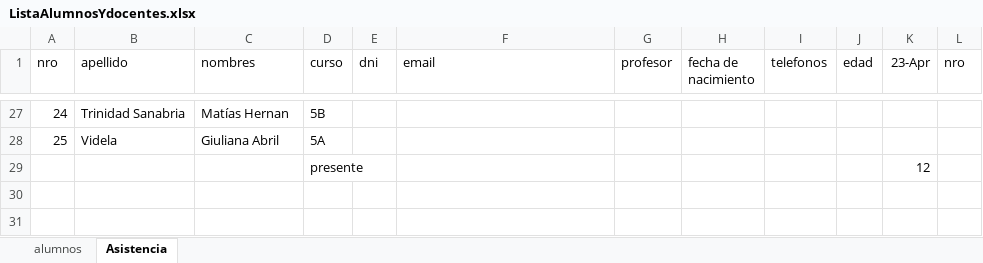
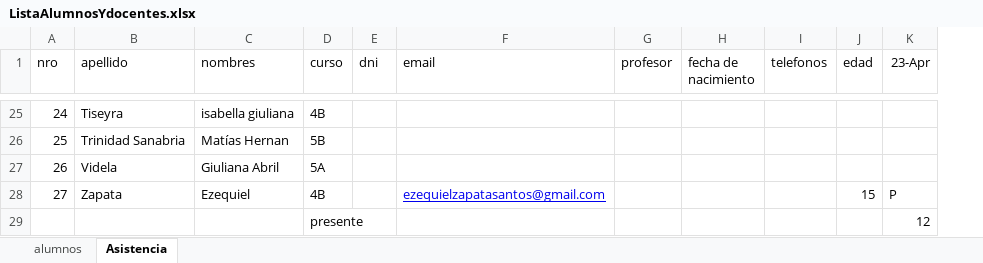
Before and after one commit to gcasas1972/CopaRobotica2026, an Excel workbook: documentacion/generada/ListaAlumnosYdocentes.xlsx, sheet Asistencia, drawn as a sheet; only a part is shown, gaps mark what is left out; values as stored, in another font and other column widths than the file's, no borders; removed rows and columns are numbered as before the commit, all else as after; the diff covers the shown part only; the diff names each change by its address in the sheet, - before the commit and + after, or states it on an @@ line.

```diff
--- a/documentacion/generada/ListaAlumnosYdocentes.xlsx (sheet Asistencia)
+++ b/documentacion/generada/ListaAlumnosYdocentes.xlsx (sheet Asistencia)
-column L (nro), empty
-B25 (apellido): Trinidad Sanabria
+B25 (apellido): Tiseyra
-C25 (nombres): Matías Hernan
+C25 (nombres): isabella giuliana
-D25 (curso): 5B
+D25 (curso): 4B
-B26 (apellido): Videla
+B26 (apellido): Trinidad Sanabria
-C26 (nombres): Giuliana Abril
+C26 (nombres): Matías Hernan
-D26 (curso): 5A
+D26 (curso): 5B
+row 27: 26 | Videla | Giuliana Abril | 5A
+row 28: 27 | Zapata | Ezequiel | 4B |  | ezequielzapatasantos@gmail.com |  |  |  | 15 | P
```
Also changed, not shown: 3 added rows, 5 removed rows, 6 moved rows and 9 edited cells elsewhere in this sheet, sheet alumnos, hidden cells, 1 other file.
